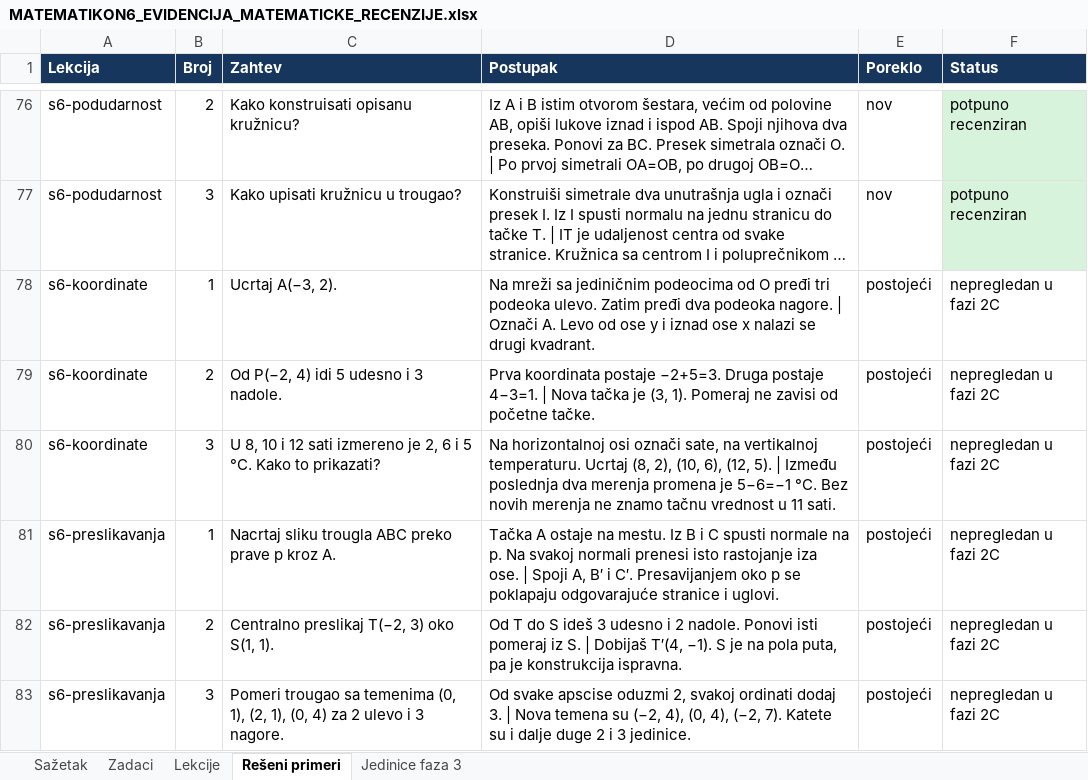
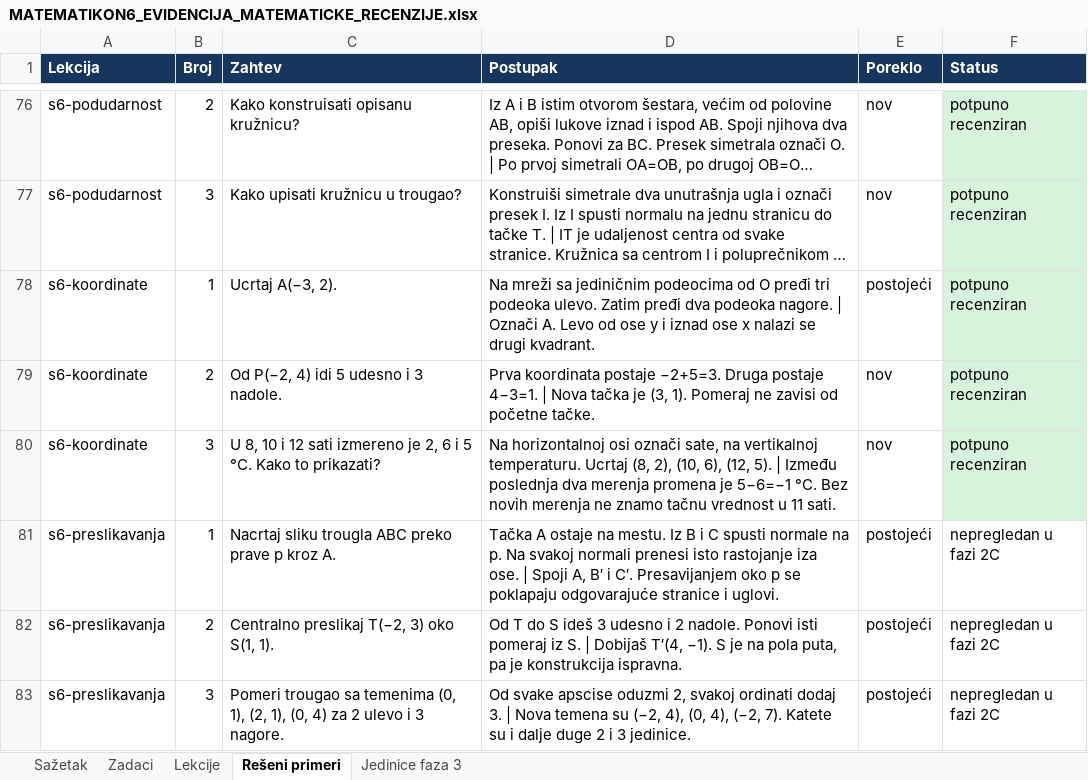
Before and after one commit to Milosprofessor/matematikon6-8, an Excel workbook: MATEMATIKON6_EVIDENCIJA_MATEMATICKE_RECENZIJE.xlsx, sheet Rešeni primeri, drawn as a sheet; only a part is shown, gaps mark what is left out; long unchanged cells end in …; values as stored, in another font and other column widths than the file's, no borders; table styles not drawn; the diff names each change by its address in the sheet, - before the commit and + after, or states it on an @@ line.

```diff
--- a/MATEMATIKON6_EVIDENCIJA_MATEMATICKE_RECENZIJE.xlsx (sheet Rešeni primeri)
+++ b/MATEMATIKON6_EVIDENCIJA_MATEMATICKE_RECENZIJE.xlsx (sheet Rešeni primeri)
-F78:F80 (Status): nepregledan u fazi 2C
+F78:F80 (Status): potpuno recenziran
-F78:F80 fill: none
+F78:F80 fill: #D8F3DC
-E79:E80 (Poreklo): postojeći
+E79:E80 (Poreklo): nov
```
Also changed, not shown: sheet Zadaci, sheet Sažetak, sheet Lekcije, 10 other files.
